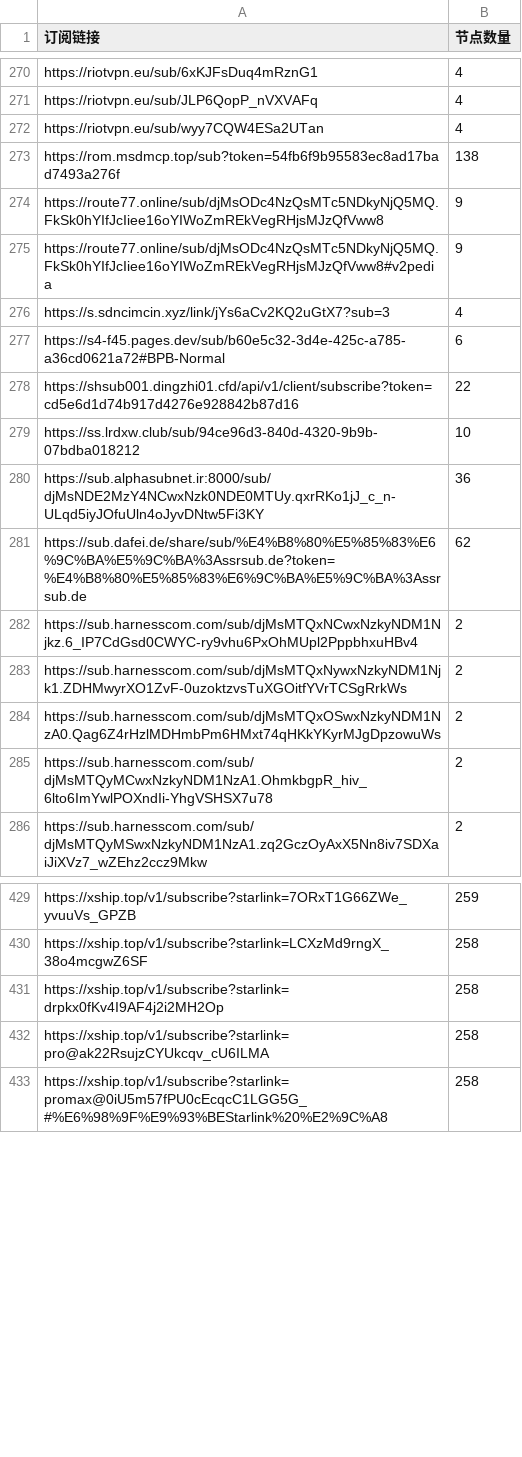
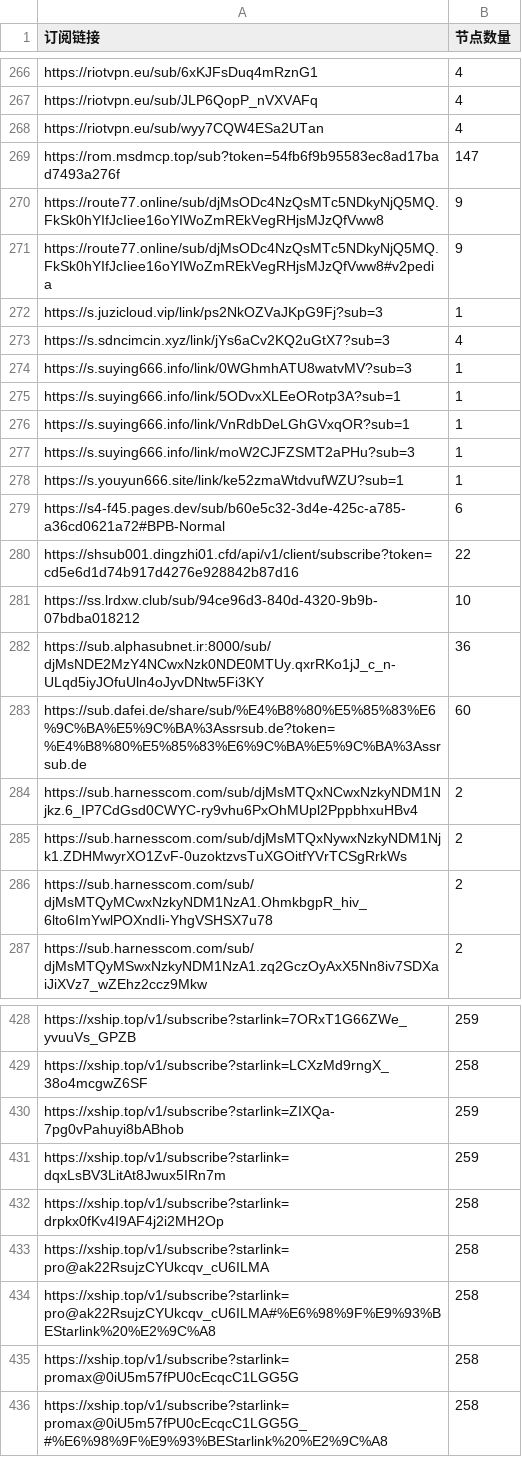
Before and after one commit to ipenwrt/crawler, a CSV file: sub_parser.csv, drawn as a sheet; only a part is shown, gaps mark what is left out; the diff covers the shown part only.

```diff
--- a/sub_parser.csv
+++ b/sub_parser.csv
@@ -272,6 +268,12 @@ https://riotvpn.eu/sub/JLP6QopP_nVXVAFq,4
 https://riotvpn.eu/sub/wyy7CQW4ESa2UTan,4
-https://rom.msdmcp.top/sub?token=54fb6f9b95583ec8ad17bad7493a276f,138
+https://rom.msdmcp.top/sub?token=54fb6f9b95583ec8ad17bad7493a276f,147
 https://route77.online/sub/djMsODc4NzQsMTc5NDkyNjQ5MQ.FkSk0hYIfJcIiee16oYIWoZmREkVegRHjsMJzQfVww8,9
 https://route77.online/sub/djMsODc4NzQsMTc5NDkyNjQ5MQ.FkSk0hYIfJcIiee16oYIWoZmREkVegRHjsMJzQfVww8#v2pedia,9
+https://s.juzicloud.vip/link/ps2NkOZVaJKpG9Fj?sub=3,1
 https://s.sdncimcin.xyz/link/jYs6aCv2KQ2uGtX7?sub=3,4
+https://s.suying666.info/link/0WGhmhATU8watvMV?sub=3,1
+https://s.suying666.info/link/5ODvxXLEeORotp3A?sub=1,1
+https://s.suying666.info/link/VnRdbDeLGhGVxqOR?sub=1,1
+https://s.suying666.info/link/moW2CJFZSMT2aPHu?sub=3,1
+https://s.youyun666.site/link/ke52zmaWtdvufWZU?sub=1,1
 https://s4-f45.pages.dev/sub/b60e5c32-3d4e-425c-a785-a36cd0621a72#BPB-Normal,6
@@ -280,6 +282,5 @@ https://ss.lrdxw.club/sub/94ce96d3-840d-4320-9b9b-07bdba018212,10
 https://sub.alphasubnet.ir:8000/sub/djMsNDE2MzY4NCwxNzk0NDE0MTUy.qxrRKo1jJ_c_n-ULqd5iyJOfuUln4oJyvDNtw5Fi3KY,36
-https://sub.dafei.de/share/sub/%E4%B8%80%E5%85%83%E6%9C%BA%E5%9C%BA%3Assrsub.de?token=%E4%B8%80%E5%85%83%E6%9C%BA%E5%9C%BA%3Assrsub.de,62
+https://sub.dafei.de/share/sub/%E4%B8%80%E5%85%83%E6%9C%BA%E5%9C%BA%3Assrsub.de?token=%E4%B8%80%E5%85%83%E6%9C%BA%E5%9C%BA%3Assrsub.de,60
 https://sub.harnesscom.com/sub/djMsMTQxNCwxNzkyNDM1Njkz.6_IP7CdGsd0CWYC-ry9vhu6PxOhMUpl2PppbhxuHBv4,2
 https://sub.harnesscom.com/sub/djMsMTQxNywxNzkyNDM1Njk1.ZDHMwyrXO1ZvF-0uzoktzvsTuXGOitfYVrTCSgRrkWs,2
-https://sub.harnesscom.com/sub/djMsMTQxOSwxNzkyNDM1NzA0.Qag6Z4rHzlMDHmbPm6HMxt74qHKkYKyrMJgDpzowuWs,2
 https://sub.harnesscom.com/sub/djMsMTQyMCwxNzkyNDM1NzA1.OhmkbgpR_hiv_6lto6ImYwlPOXndIi-YhgVSHSX7u78,2
@@ -430,4 +429,8 @@ https://xship.top/v1/subscribe?starlink=7ORxT1G66ZWe_yvuuVs_GPZB,259
 https://xship.top/v1/subscribe?starlink=LCXzMd9rngX_38o4mcgwZ6SF,258
+https://xship.top/v1/subscribe?starlink=ZIXQa-7pg0vPahuyi8bABhob,259
+https://xship.top/v1/subscribe?starlink=dqxLsBV3LitAt8Jwux5IRn7m,259
 https://xship.top/v1/subscribe?starlink=drpkx0fKv4I9AF4j2i2MH2Op,258
 https://xship.top/v1/subscribe?starlink=pro@ak22RsujzCYUkcqv_cU6ILMA,258
+https://xship.top/v1/subscribe?starlink=pro@ak22RsujzCYUkcqv_cU6ILMA#%E6%98%9F%E9%93%BEStarlink%20%E2%9C%A8,258
+https://xship.top/v1/subscribe?starlink=promax@0iU5m57fPU0cEcqcC1LGG5G,258
 https://xship.top/v1/subscribe?starlink=promax@0iU5m57fPU0cEcqcC1LGG5G_#%E6%98%9F%E9%93%BEStarlink%20%E2%9C%A8,258
```
Also changed, not shown: 8 added rows, 9 removed rows and 10 edited cells elsewhere in this file, 3 other files.
